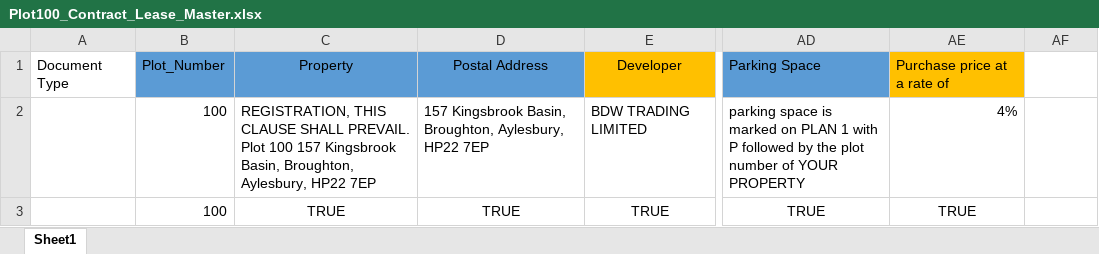
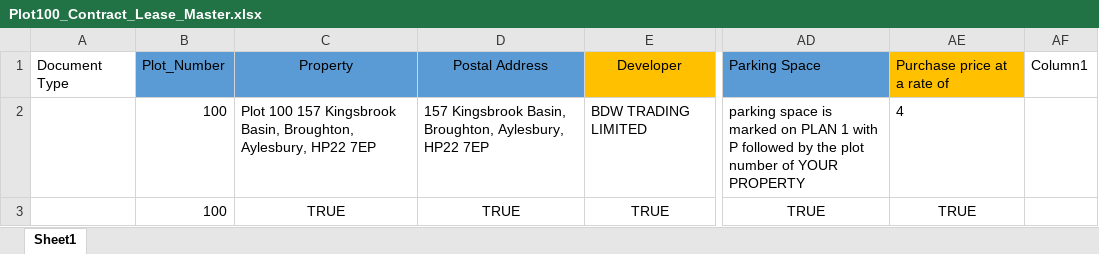
Before and after one commit to anza-lab/Lease_Contract_Data, an Excel workbook: Lease_Contract_Extraction_Phase_I/Data/Plot100_Contract_Lease_Master.xlsx, sheet Sheet1, drawn as a sheet; only a part is shown, gaps mark what is left out; values as stored, in another font and other column widths than the file's, no borders; the diff covers the shown part only; the diff names each change by its address in the sheet, - before the commit and + after, or states it on an @@ line.

```diff
--- a/Lease_Contract_Extraction_Phase_I/Data/Plot100_Contract_Lease_Master.xlsx (sheet Sheet1)
+++ b/Lease_Contract_Extraction_Phase_I/Data/Plot100_Contract_Lease_Master.xlsx (sheet Sheet1)
-AF1: (empty)
+AF1: Column1
-C2: REGISTRATION, THIS CLAUSE SHALL PREVAIL. Plot 100…
+C2: Plot 100…
-AE2: 4%
+AE2: 4
```
Also changed, not shown: 2 added rows and 1 removed row elsewhere in this sheet, 12 other files.
